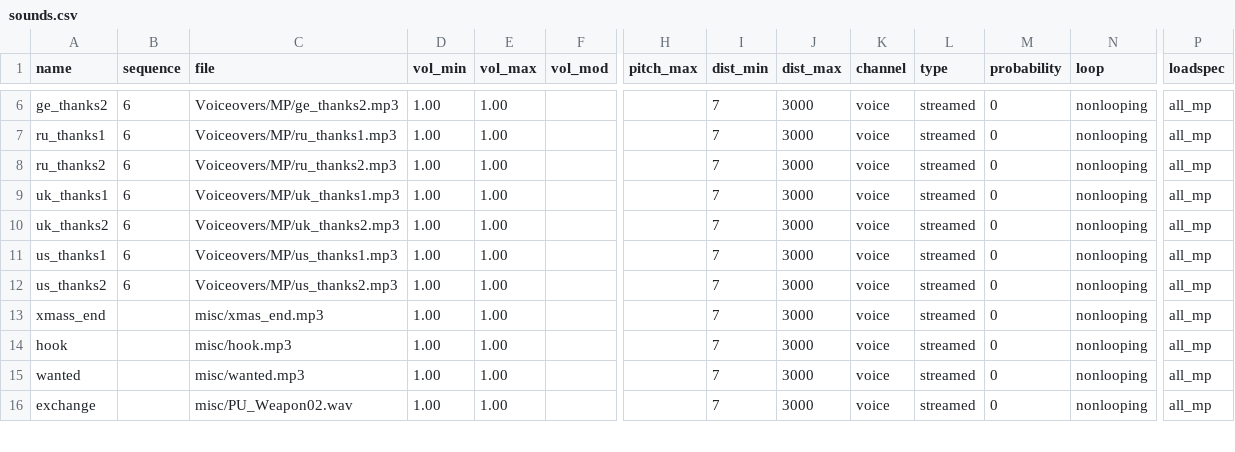
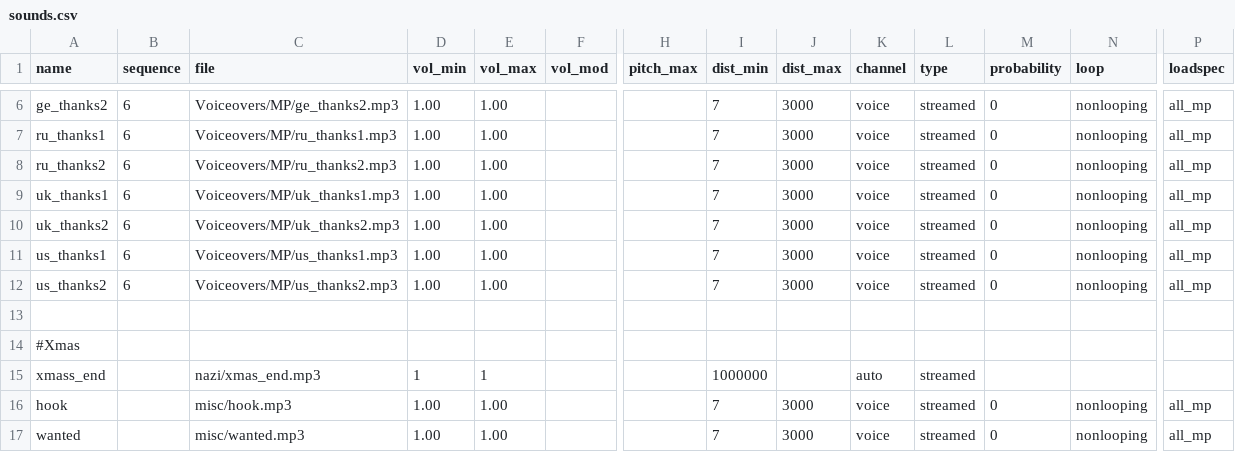
Before and after one commit to nl-squad/nl-cod2-zom-iwds, a CSV file: iwds/zz.iwd/all/soundaliases/sounds.csv, drawn as a sheet; only a part is shown, gaps mark what is left out; the shorter side is filled out with more unchanged rows; addresses are those after the commit; rows hold the shown columns only; the diff names each change by its address in the sheet, - before the commit and + after, or states it on an @@ line.

Commit message:
updated sounds

```diff
--- a/iwds/zz.iwd/all/soundaliases/sounds.csv
+++ b/iwds/zz.iwd/all/soundaliases/sounds.csv
+row 13: (empty)
+row 14: #Xmas
-C15 (file): misc/xmas_end.mp3
+C15 (file): nazi/xmas_end.mp3
-D15 (vol_min): 1.00
+D15 (vol_min): 1
-E15 (vol_max): 1.00
+E15 (vol_max): 1
-I15 (dist_min): 7
+I15 (dist_min): 1000000
-J15 (dist_max): 3000
+J15 (dist_max): (empty)
-K15 (channel): voice
+K15 (channel): auto
-M15 (probability): 0
+M15 (probability): (empty)
-N15 (loop): nonlooping
+N15 (loop): (empty)
-P15 (loadspec): all_mp
+P15 (loadspec): (empty)
```
